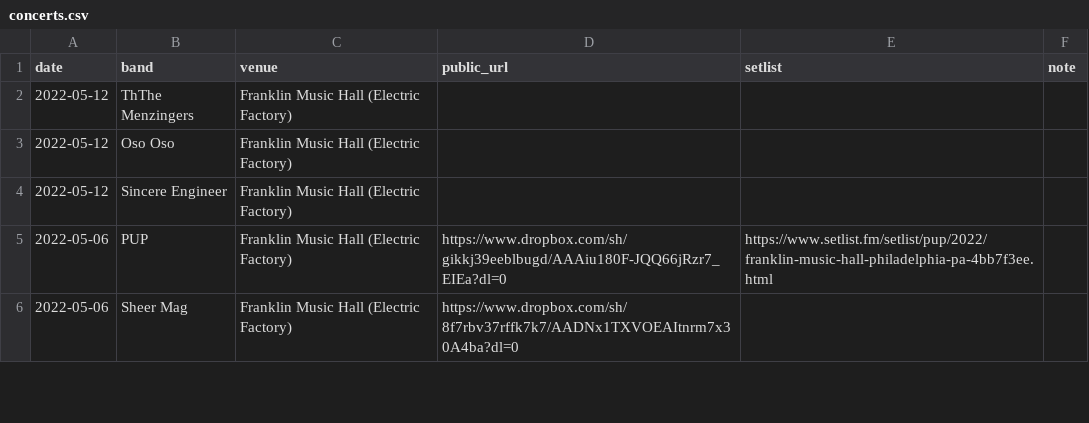
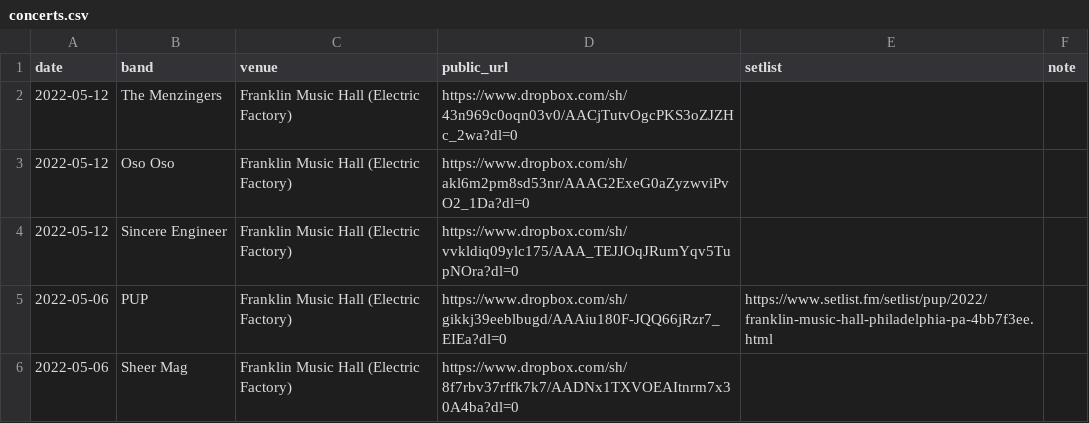
Before and after one commit to jaredwhalen/concert-log, a CSV file: concerts.csv, drawn as a sheet; only a part is shown.

```diff
--- a/concerts.csv
+++ b/concerts.csv
@@ -1,5 +1,5 @@
 date,band,venue,public_url,setlist,note
-2022-05-12,ThThe Menzingers,Franklin Music Hall (Electric Factory),,,
-2022-05-12,Oso Oso,Franklin Music Hall (Electric Factory),,,
-2022-05-12,Sincere Engineer,Franklin Music Hall (Electric Factory),,,
+2022-05-12,The Menzingers,Franklin Music Hall (Electric Factory),https://www.dropbox.com/sh/43n969c0oqn03v0/AACjTutvOgcPKS3oZJZHc_2wa?dl=0,,
+2022-05-12,Oso Oso,Franklin Music Hall (Electric Factory),https://www.dropbox.com/sh/akl6m2pm8sd53nr/AAAG2ExeG0aZyzwviPvO2_1Da?dl=0,,
+2022-05-12,Sincere Engineer,Franklin Music Hall (Electric Factory),https://www.dropbox.com/sh/vvkldiq09ylc175/AAA_TEJJOqJRumYqv5TupNOra?dl=0,,
 2022-05-06,PUP,Franklin Music Hall (Electric Factory),https://www.dropbox.com/sh/gikkj39eeblbugd/AAAiu180F-JQQ66jRzr7_EIEa?dl=0,https://www.setlist.fm/setlist/pup/2022/franklin-music-hall-philadelphia-pa-4bb7f3ee.html,
```
Also changed, not shown: 4 other files.
